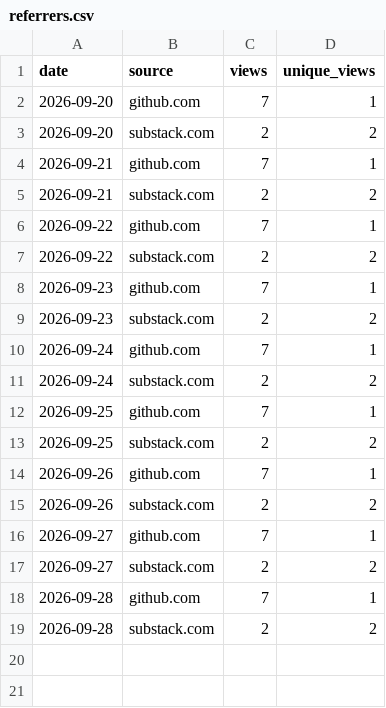
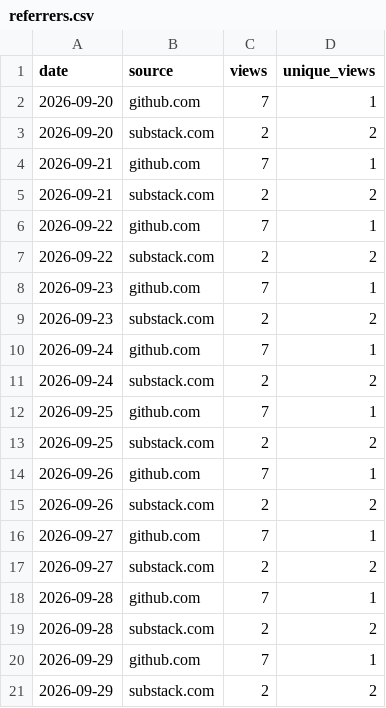
Before and after one commit to netmobster/unstuck-games, a CSV file: metrics/referrers.csv, drawn as a sheet.

```diff
--- a/metrics/referrers.csv
+++ b/metrics/referrers.csv
@@ -19 +19,3 @@ date,source,views,unique_views
 2026-09-28,substack.com,2,2
+2026-09-29,github.com,7,1
+2026-09-29,substack.com,2,2
```
Also changed, not shown: metrics/traffic.csv.
